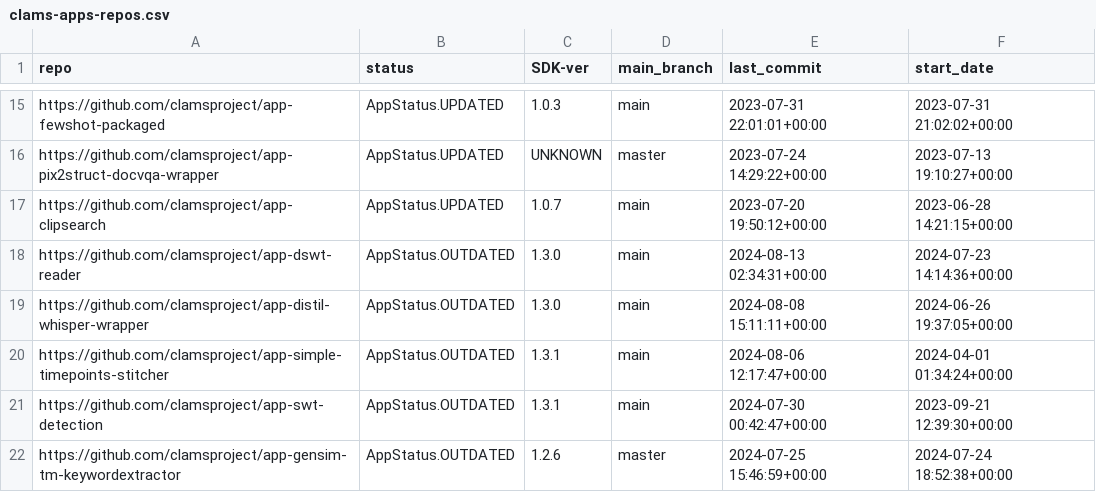
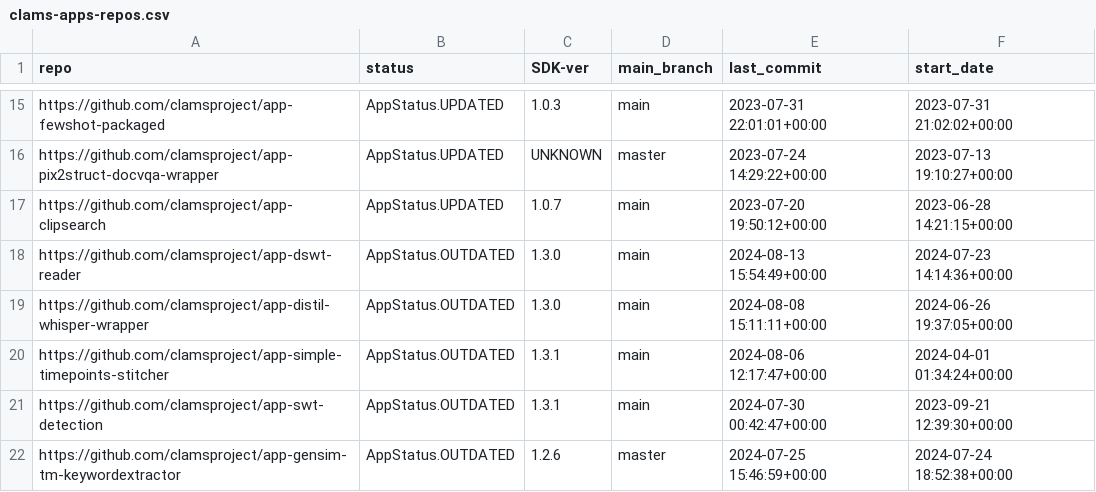
Before and after one commit to keighrim/ghactions-tester, a CSV file: clams-apps-repos.csv, drawn as a sheet; only a part is shown, gaps mark what is left out.

Commit message:
updating app development dashboard file

```diff
--- a/clams-apps-repos.csv
+++ b/clams-apps-repos.csv
@@ -17,3 +17,3 @@ https://github.com/clamsproject/app-pix2struct-docvqa-wrapper,AppStatus.UPDATED,
 https://github.com/clamsproject/app-clipsearch,AppStatus.UPDATED,1.0.7,main,2023-07-20 19:50:12+00:00,2023-06-28 14:21:15+00:00
-https://github.com/clamsproject/app-dswt-reader,AppStatus.OUTDATED,1.3.0,main,2024-08-13 02:34:31+00:00,2024-07-23 14:14:36+00:00
+https://github.com/clamsproject/app-dswt-reader,AppStatus.OUTDATED,1.3.0,main,2024-08-13 15:54:49+00:00,2024-07-23 14:14:36+00:00
 https://github.com/clamsproject/app-distil-whisper-wrapper,AppStatus.OUTDATED,1.3.0,main,2024-08-08 15:11:11+00:00,2024-06-26 19:37:05+00:00
```
